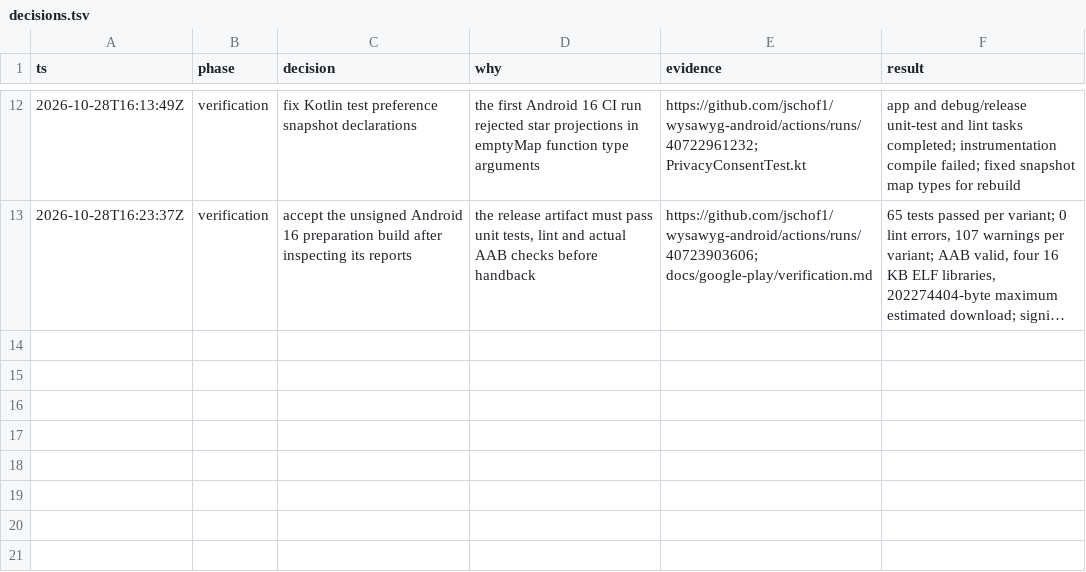
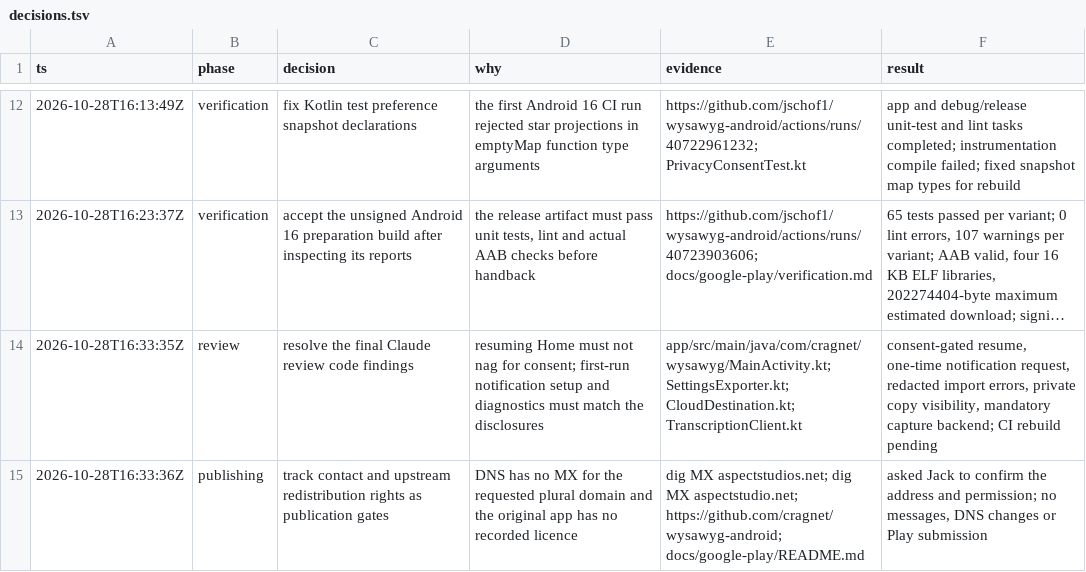
Before and after one commit to jschof1/wysawyg-android, a TSV file: docs/google-play/decisions.tsv, drawn as a sheet; only a part is shown, gaps mark what is left out; long unchanged cells end in …; the diff names each change by its address in the sheet, - before the commit and + after, or states it on an @@ line.

Commit message:
fix(release): address final consent and notification review

```diff
--- a/docs/google-play/decisions.tsv
+++ b/docs/google-play/decisions.tsv
+row 14: 2026-10-28T16:33:35Z | review | resolve the final Claude review code findings | resuming Home must not nag for consent; first-run notification setup and diagnostics must match the disclosures | app/src/main/java/com/cragnet/wysawyg/MainActivity.kt; SettingsExporter.kt; CloudDestination.kt; TranscriptionClient.kt | consent-gated resume, one-time notification request, redacted import errors, private copy visibility, mandatory capture backend; CI rebuild pending
+row 15: 2026-10-28T16:33:36Z | publishing | track contact and upstream redistribution rights as publication gates | DNS has no MX for the requested plural domain and the original app has no recorded licence | dig MX aspectstudios.net; dig MX aspectstudio.net; https://github.com/cragnet/wysawyg-android; docs/google-play/README.md | asked Jack to confirm the address and permission; no messages, DNS changes or Play submission
```
Also changed, not shown: 11 other files.
